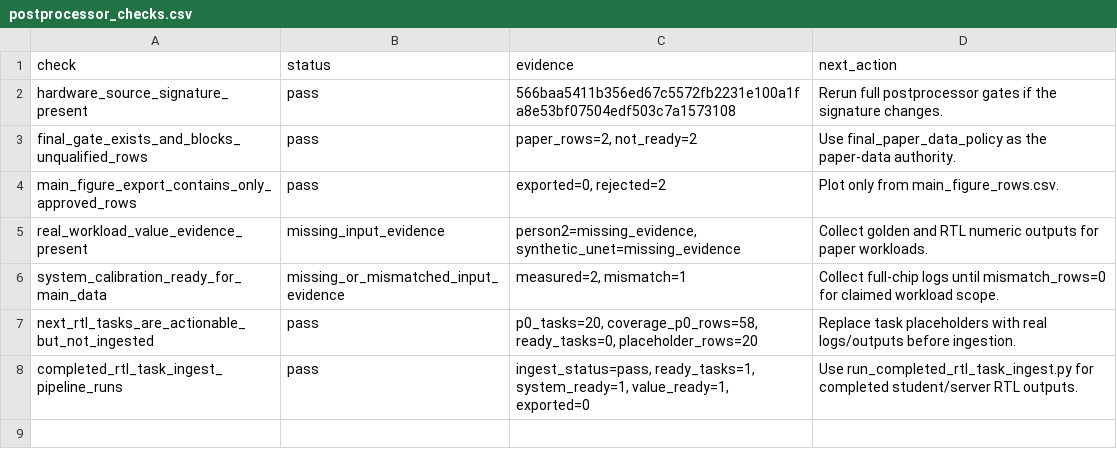
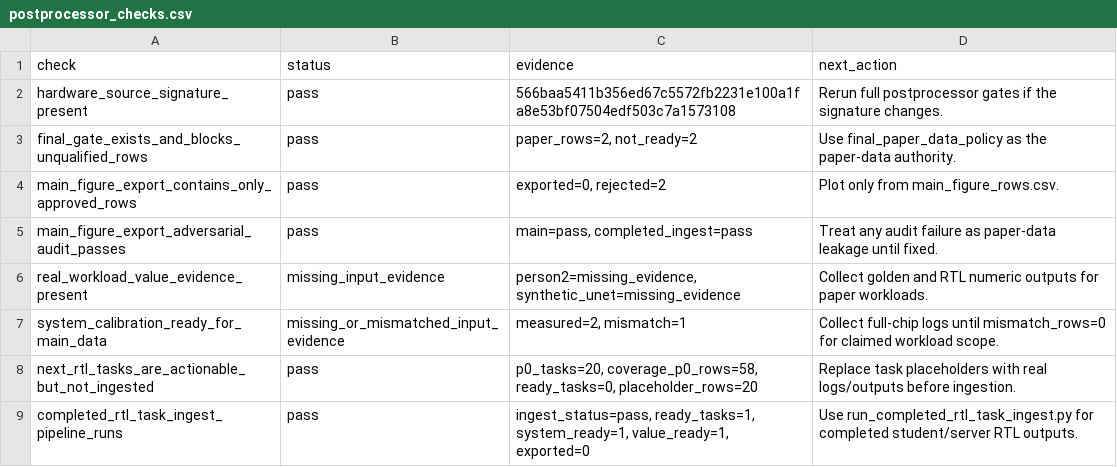
Before and after one commit to Hughger/FLOOD, a CSV file: results/flood_cycle_sim_v1/postprocessor_scorecard/postprocessor_checks.csv, drawn as a sheet.

```diff
--- a/results/flood_cycle_sim_v1/postprocessor_scorecard/postprocessor_checks.csv
+++ b/results/flood_cycle_sim_v1/postprocessor_scorecard/postprocessor_checks.csv
@@ -4,2 +4,3 @@ final_gate_exists_and_blocks_unqualified_rows,pass,"paper_rows=2, not_ready=2",U
 main_figure_export_contains_only_approved_rows,pass,"exported=0, rejected=2",Plot only from main_figure_rows.csv.
+main_figure_export_adversarial_audit_passes,pass,"main=pass, completed_ingest=pass",Treat any audit failure as paper-data leakage until fixed.
 real_workload_value_evidence_present,missing_input_evidence,"person2=missing_evidence, synthetic_unet=missing_evidence",Collect golden and RTL numeric outputs for paper workloads.
```
Also changed, not shown: results/flood_cycle_sim_v1/readiness_report/readiness_requirements.csv, 18 other files.
